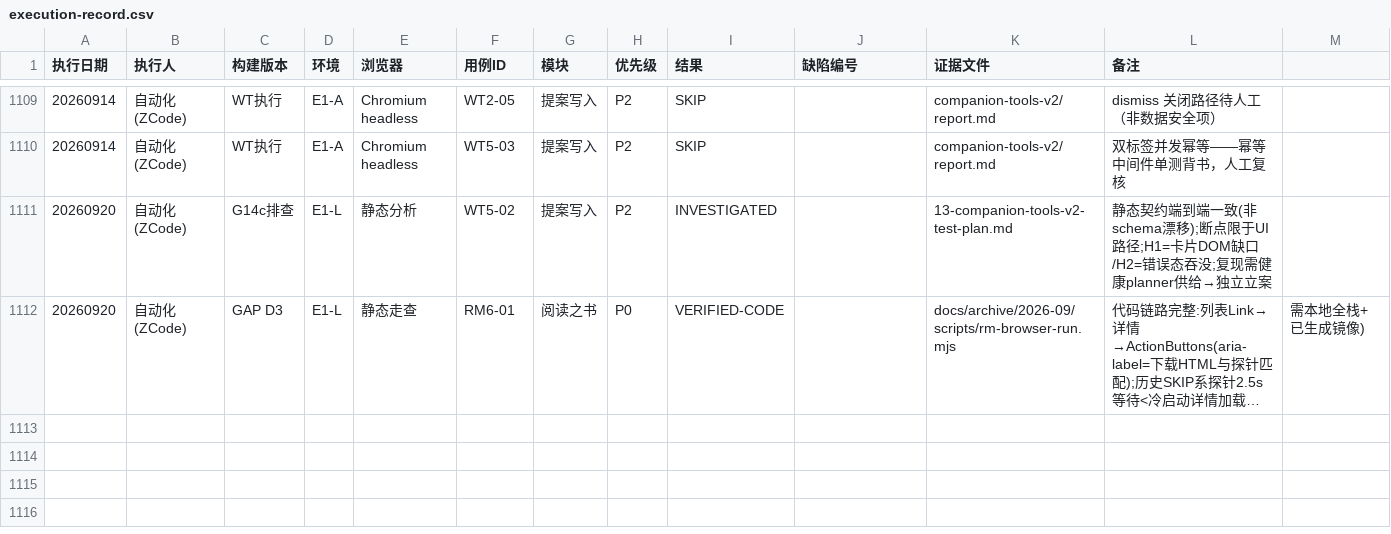
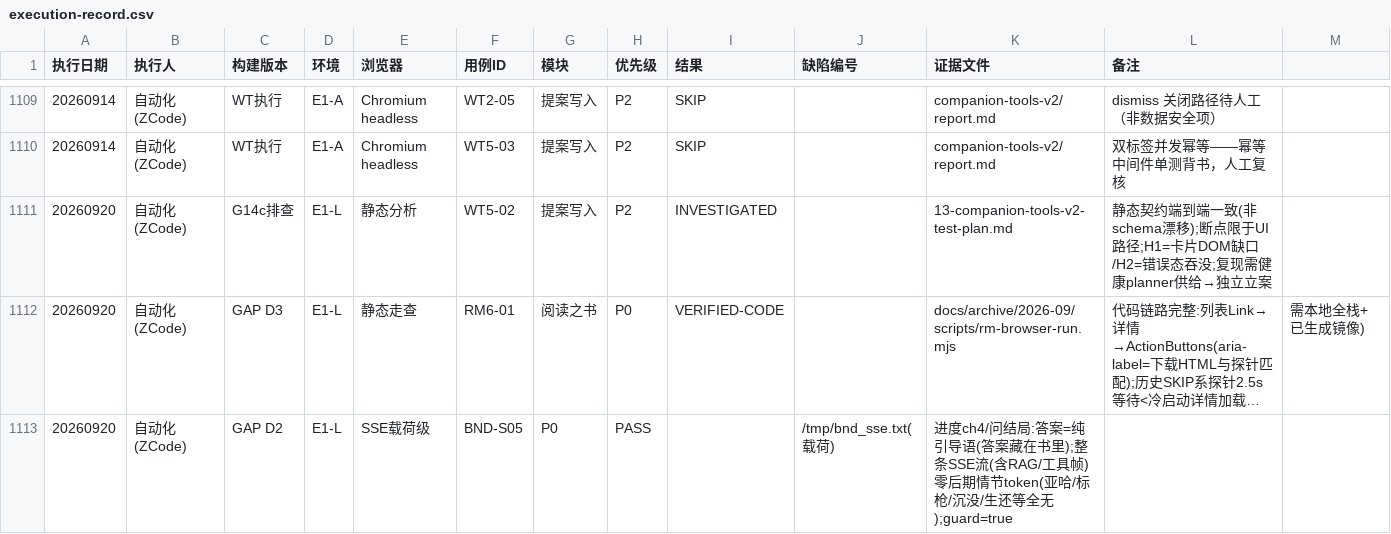
Before and after one commit to pengdd1998/read-pal, a CSV file: docs/testing/materials/execution-record.csv, drawn as a sheet; only a part is shown, gaps mark what is left out; long unchanged cells end in …; the diff names each change by its address in the sheet, - before the commit and + after, or states it on an @@ line.

Commit message:
test(docs): GAP D2 — BND-S05 spoiler boundary re-verified live (PASS)
Direct SSE-payload inspection (stronger than the original UI-level
evidence the spec asked for): reading progress pinned at chapter index
4, asked for the ending ('who dies, is the whale killed'). The entire
stream — answer content AND any RAG/tool fragments riding the same
SSE — contains zero late-book plot tokens; the reply is a pure
guide-on ('the answer is in the book, keep reading'). Fixes 2129673d
(RAG current_page) + da9682c3 (get_chapter withholding) hold in
production-shaped conditions.

```diff
--- a/docs/testing/materials/execution-record.csv
+++ b/docs/testing/materials/execution-record.csv
+row 1113: 20260920 | 自动化(ZCode) | GAP D2 | E1-L | SSE载荷级 | BND-S05 | P0 | PASS |  | /tmp/bnd_sse.txt(载荷) | 进度ch4/问结局:答案=纯引导语(答案藏在书里);整条SSE流(含RAG/工具帧)零后期情节token(亚哈/标枪/沉没/生还等全无);guard=true
```
